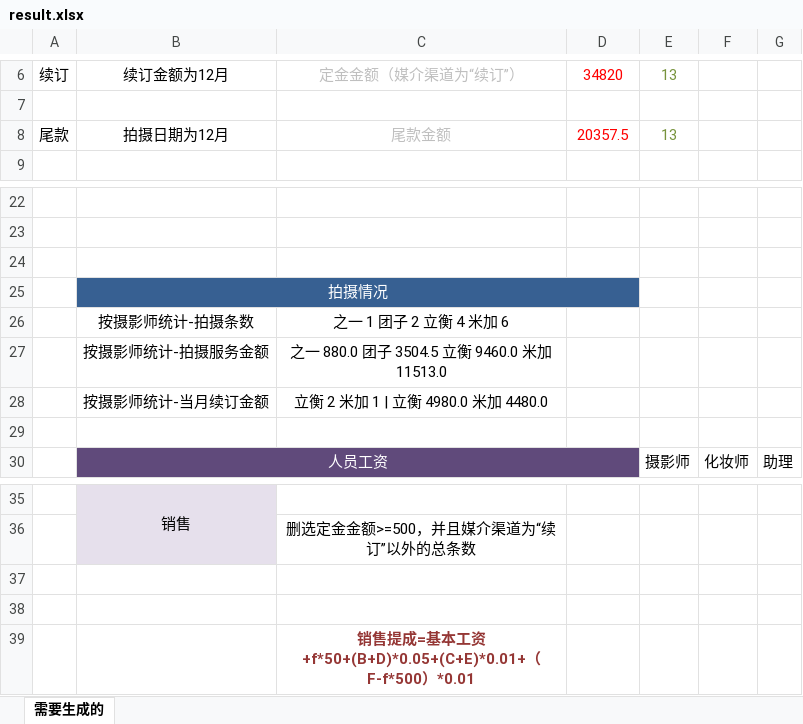
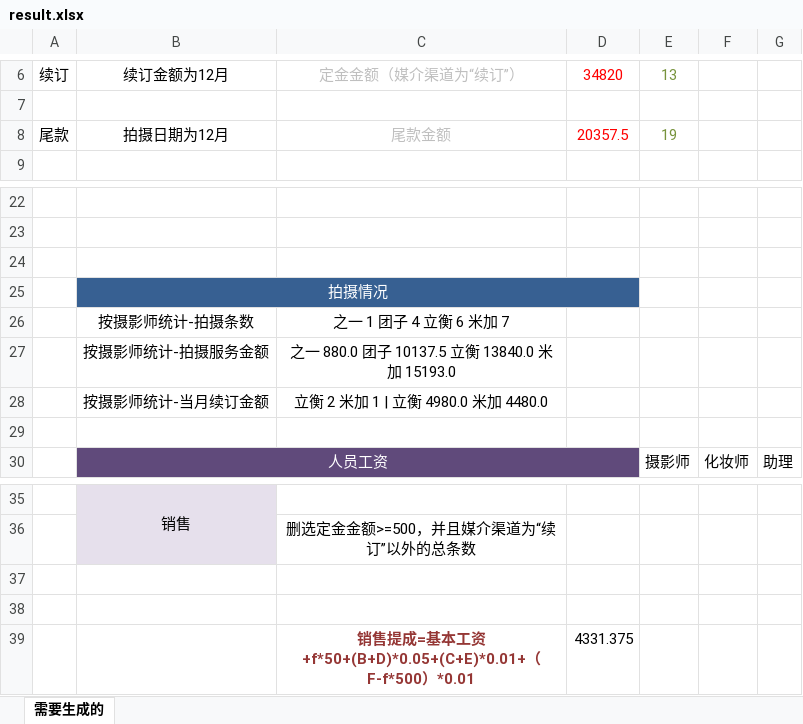
Before and after one commit to minkolee/photo_studio, an Excel workbook: result.xlsx, sheet 需要生成的, drawn as a sheet; only a part is shown, gaps mark what is left out; values as stored, in another font and other column widths than the file's, no borders; the diff names each change by its address in the sheet, - before the commit and + after, or states it on an @@ line.

```diff
--- a/result.xlsx (sheet 需要生成的)
+++ b/result.xlsx (sheet 需要生成的)
-E8: 13
+E8: 19
-C26: 之一 1 团子 2 立衡 4 米加 6
+C26: 之一 1 团子 4 立衡 6 米加 7
-C27: 之一 880.0 团子 3504.5 立衡 9460.0 米加 11513.0
+C27: 之一 880.0 团子 10137.5 立衡 13840.0 米加 15193.0
-D39: (empty)
+D39: 4331.375
```
Also changed, not shown: 2 other files.
